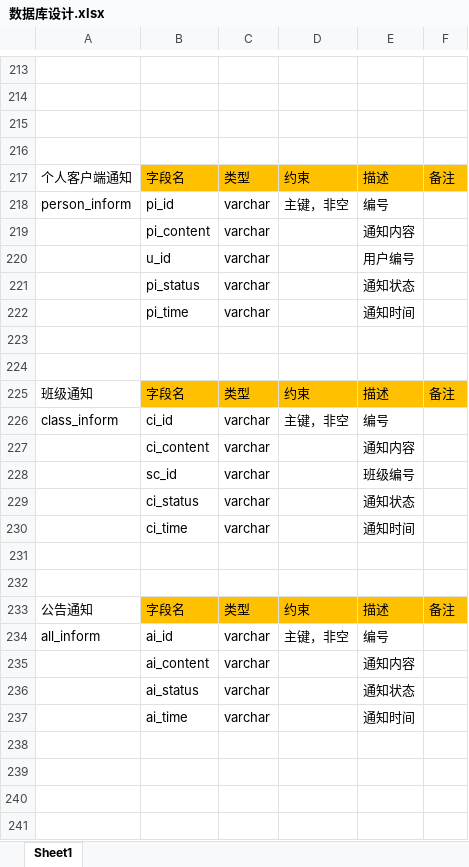
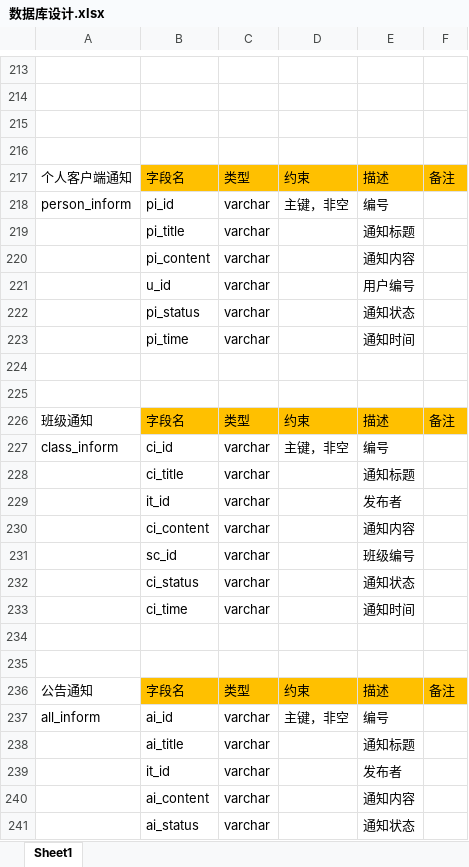
Before and after one commit to ZS1994/ABE, an Excel workbook: 数据库/数据库设计.xlsx, sheet Sheet1, drawn as a sheet; only a part is shown, gaps mark what is left out; the shorter side is filled out with more unchanged rows; values as stored, in another font and other column widths than the file's, no borders; the diff names each change by its address in the sheet, - before the commit and + after, or states it on an @@ line.

Commit message:
共5点改动，【数据库】sql，数据库设计文档，新表三个映射实体，个人通知框架搭建，个人通知功能设计 	1，数据库新建三个表，all_inform;class_inform;person_inform 	2,数据库新表的字段文档 	3，三个映射实体及部分改动 	4，个人通知一些列接口，类 	5，个人通知功能模块设计
Signed-off-by: LiZhao12 <437336856@qq.com>

```diff
--- a/数据库/数据库设计.xlsx (sheet Sheet1)
+++ b/数据库/数据库设计.xlsx (sheet Sheet1)
+row 219:  | pi_title | varchar |  | 通知标题
+row 228:  | ci_title | varchar |  | 通知标题
+row 229:  | it_id | varchar |  | 发布者
+row 238:  | ai_title | varchar |  | 通知标题
+row 239:  | it_id | varchar |  | 发布者
```
Also changed, not shown: 47 other files.
